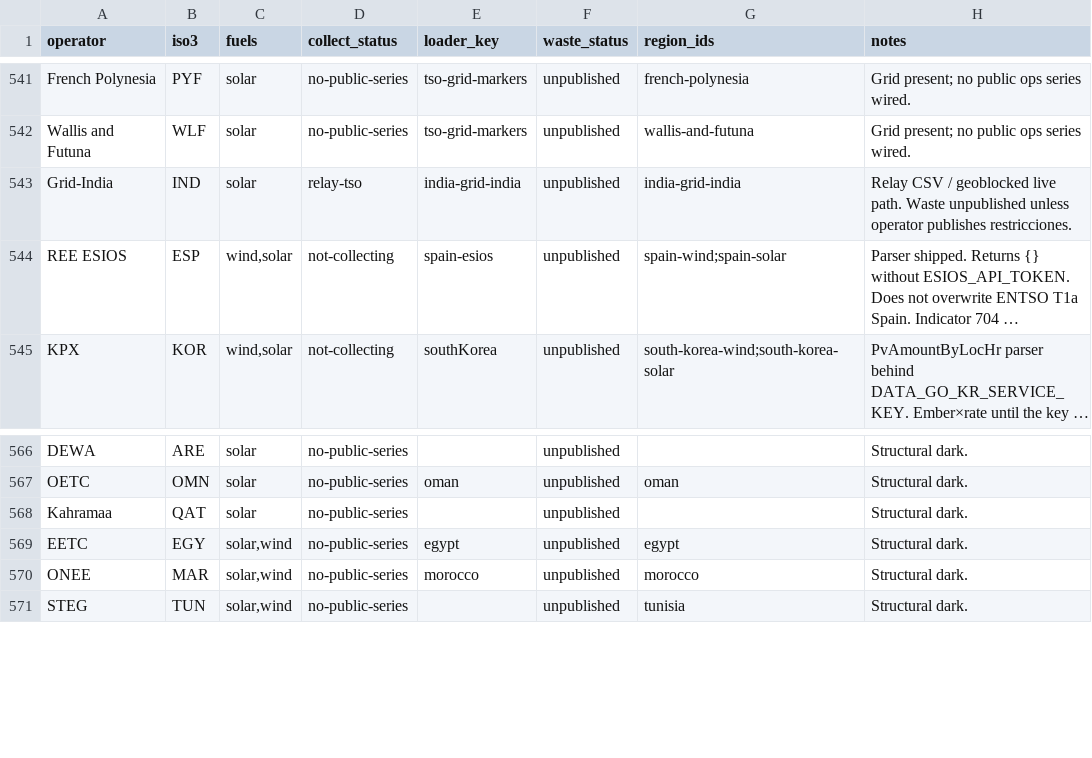
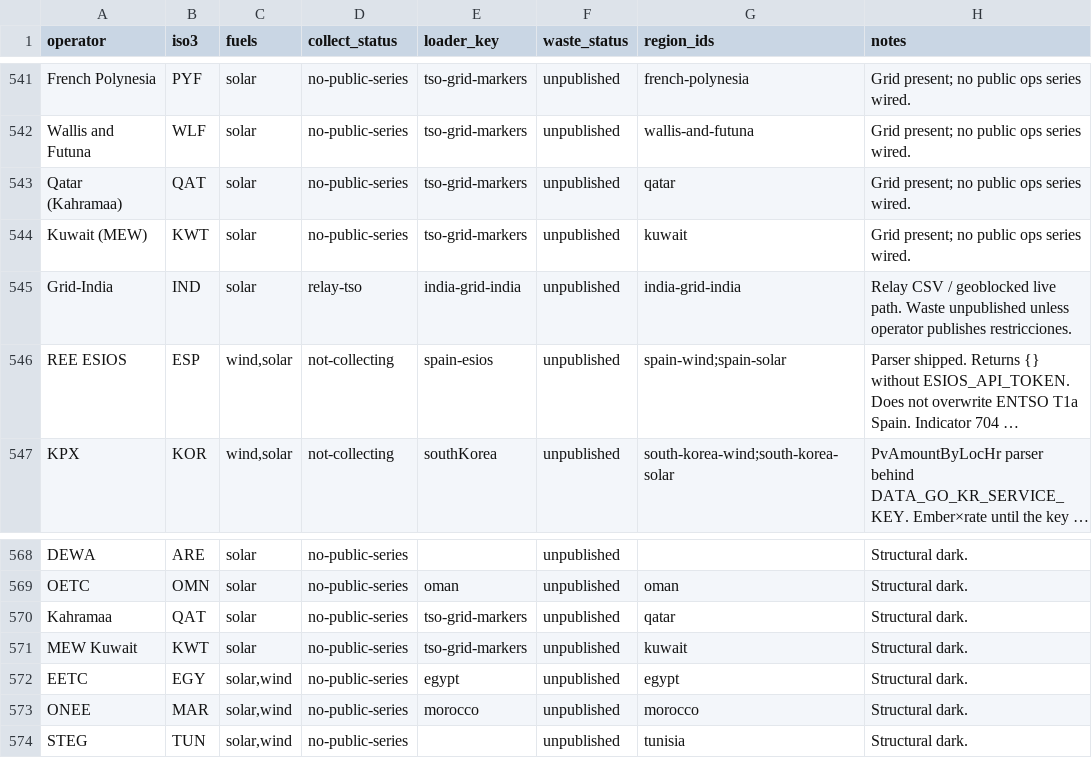
Before and after one commit to honeybeesquad/every-last-joule-dashboard, a CSV file: data/coverage-audit/tso-grid-roster.csv, drawn as a sheet; only a part is shown, gaps mark what is left out; long unchanged cells end in ….

```diff
--- a/data/coverage-audit/tso-grid-roster.csv
+++ b/data/coverage-audit/tso-grid-roster.csv
@@ -542,2 +542,4 @@ French Polynesia,PYF,solar,no-public-series,tso-grid-markers,unpublished,french-
 Wallis and Futuna,WLF,solar,no-public-series,tso-grid-markers,unpublished,wallis-and-futuna,Grid present; no public ops series wired.
+Qatar (Kahramaa),QAT,solar,no-public-series,tso-grid-markers,unpublished,qatar,Grid present; no public ops series wired.
+Kuwait (MEW),KWT,solar,no-public-series,tso-grid-markers,unpublished,kuwait,Grid present; no public ops series wired.
 Grid-India,IND,solar,relay-tso,india-grid-india,unpublished,india-grid-india,Relay CSV / geoblocked live path. Waste unpublished unless operator publishes restricciones.
@@ -567,3 +569,4 @@ DEWA,ARE,solar,no-public-series,,unpublished,,Structural dark.
 OETC,OMN,solar,no-public-series,oman,unpublished,oman,Structural dark.
-Kahramaa,QAT,solar,no-public-series,,unpublished,,Structural dark.
+Kahramaa,QAT,solar,no-public-series,tso-grid-markers,unpublished,qatar,Structural dark.
+MEW Kuwait,KWT,solar,no-public-series,tso-grid-markers,unpublished,kuwait,Structural dark.
 EETC,EGY,"solar,wind",no-public-series,egypt,unpublished,egypt,Structural dark.
```
Also changed, not shown: 15 other files.
